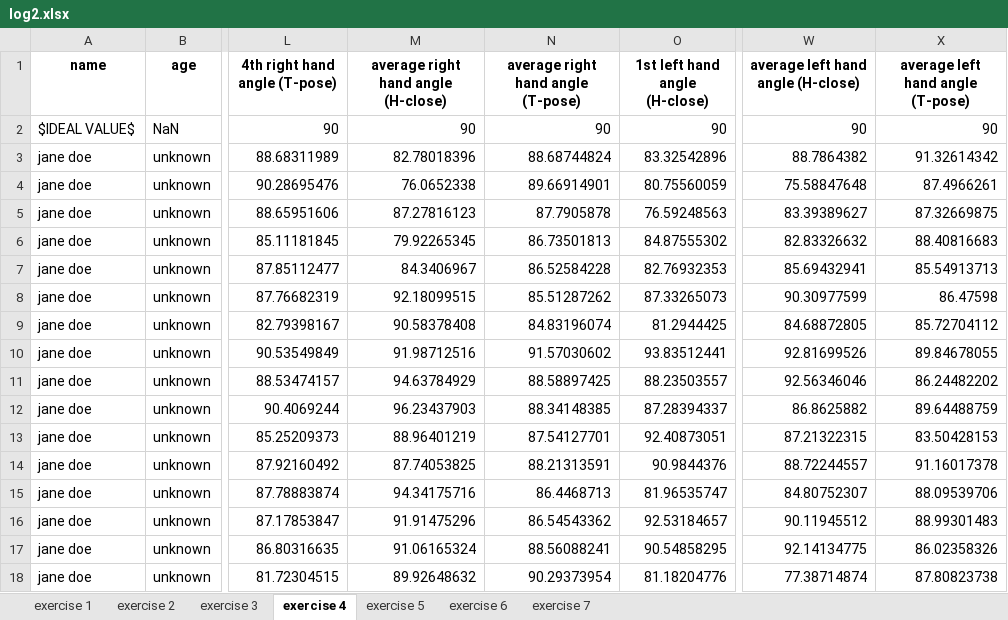
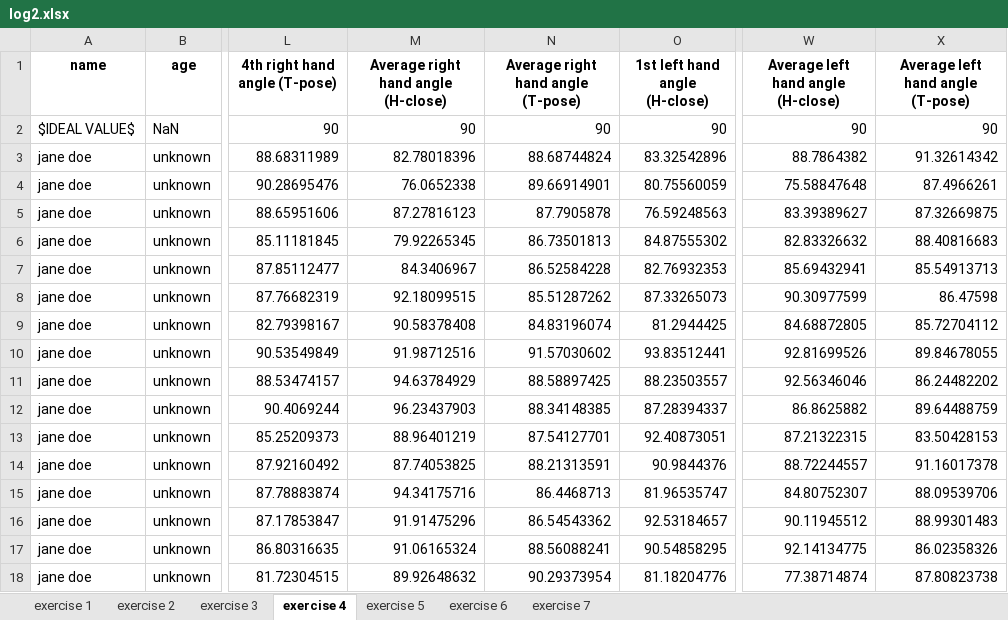
Before and after one commit to simay1224/K-project-UI, an Excel workbook: UI3/output/log2.xlsx, sheet exercise 4, drawn as a sheet; only a part is shown, gaps mark what is left out; values as stored, in another font and other column widths than the file's, no borders; the diff names each change by its address in the sheet, - before the commit and + after, or states it on an @@ line.

```diff
--- a/UI3/output/log2.xlsx (sheet exercise 4)
+++ b/UI3/output/log2.xlsx (sheet exercise 4)
-M1: average right hand angle (H-close)
+M1: Average right hand angle (H-close)
-N1: average right hand angle (T-pose)
+N1: Average right hand angle (T-pose)
-W1: average left hand angle (H-close)
+W1: Average left hand angle (H-close)
-X1: average left hand angle (T-pose)
+X1: Average left hand angle (T-pose)
```
Also changed, not shown: sheet exercise 2, sheet exercise 3, sheet exercise 1, sheet exercise 7, 4 other files.
